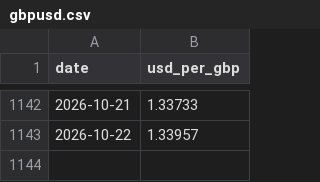
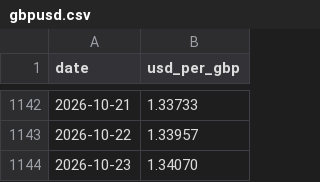
Before and after one commit to Dmax999-ops/Stock-Tracker, a CSV file: data/gbpusd.csv, drawn as a sheet; only a part is shown, gaps mark what is left out; the diff names each change by its address in the sheet, - before the commit and + after, or states it on an @@ line.

```diff
--- a/data/gbpusd.csv
+++ b/data/gbpusd.csv
+row 1144: 2026-10-23 | 1.34070
```
Also changed, not shown: data/paper_test.csv, 5 other files.
